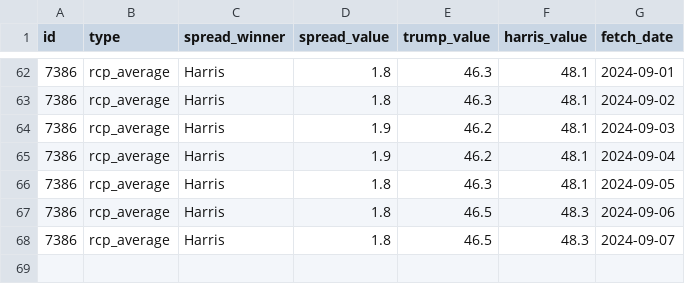
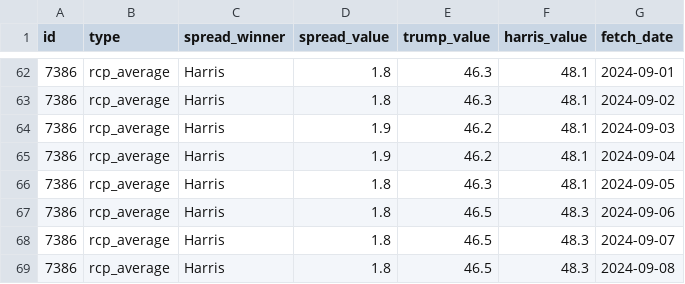
Before and after one commit to stiles/polls, a CSV file: data/polls_avg/_trend/harris_trump_trend.csv, drawn as a sheet; only a part is shown, gaps mark what is left out.

```diff
--- a/data/polls_avg/_trend/harris_trump_trend.csv
+++ b/data/polls_avg/_trend/harris_trump_trend.csv
@@ -68 +68,2 @@ id,type,spread_winner,spread_value,trump_value,harris_value,fetch_date
 7386,rcp_average,Harris,1.8,46.5,48.3,2024-09-07
+7386,rcp_average,Harris,1.8,46.5,48.3,2024-09-08
```
Also changed, not shown: 6 other files.
